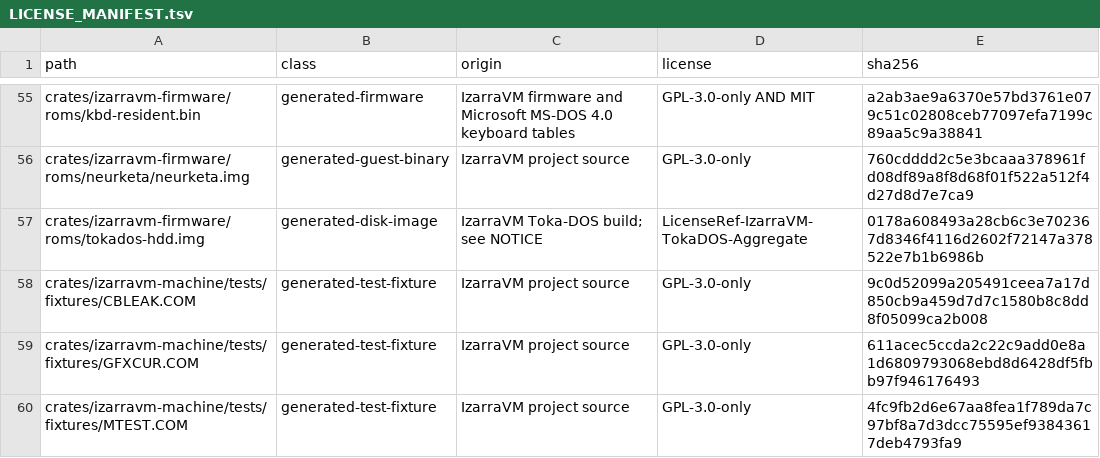
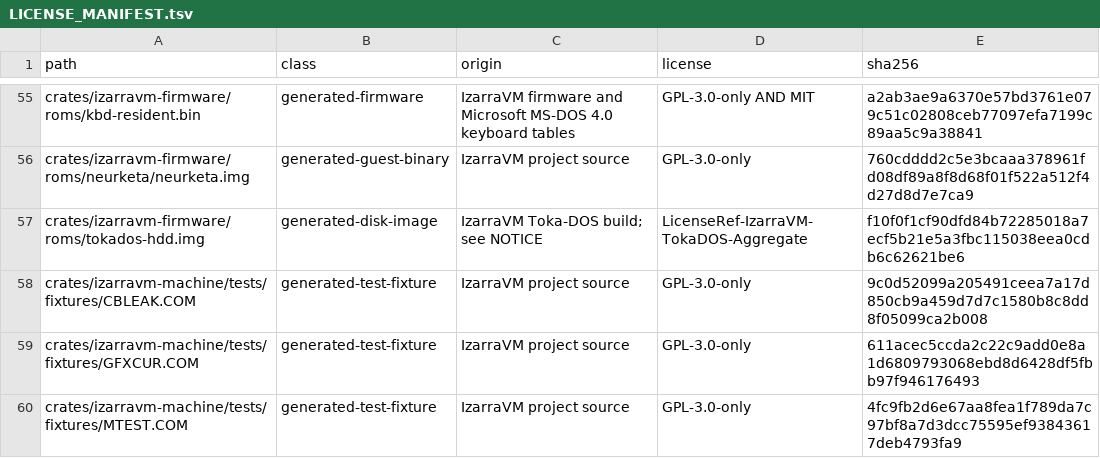
Before and after one commit to vorvek/IzarraVM, a TSV file: LICENSE_MANIFEST.tsv, drawn as a sheet; only a part is shown, gaps mark what is left out.

Commit message:
Sort DIR by name with directories first by default
Stock FreeCOM lists a directory in raw on-disk order and only sorts when
asked with /O. Toka-DOS installs the /O:NG order (by name, directories
grouped first) in cmd_dir() before the DIRCMD and command line scans, so
both still override it and DIR /O:U gets the unsorted listing back. The
sort itself is FreeCOM's own, untouched.

Two consequences of taking that path on every DIR. The sort buffers (a
64 KiB DOS block plus a ~3 KiB index) are now allocated every time, so
the two allocation-failure paths in dir_list() fall back to the unsorted
listing silently when the order was only the default: a tight guest
should not see an out-of-memory error for a sort the user never asked
for. And scanOrder()'s reverse-order test read the byte in front of its
argument to answer "was the previous character a -?" - merely
uninteresting for a command line, but the default order is a string
literal, and a - parked ahead of it by the linker would silently invert
every listing to Z-to-A.

dir_defaults_to_name_order_with_directories_first boots the image and
asserts DIR of the C: root prints DOS, AUTOEXEC.BAT, CONFIG.SYS,
LICENSE.TXT, and that /O:U still returns a different order over the same
entries. Against the pre-change image it fails with the raw order
CONFIG.SYS, AUTOEXEC.BAT, LICENSE.TXT, DOS. The rebuilt image changes
COMMAND.COM alone, 87,422 -> 87,495 bytes; kernel, TOKAEMM, TOKACD,
IZCDEX and TOKAMOUS are byte-identical and MEM's footprint is unchanged.

```diff
--- a/LICENSE_MANIFEST.tsv
+++ b/LICENSE_MANIFEST.tsv
@@ -56,3 +56,3 @@ crates/izarravm-firmware/roms/kbd-resident.bin	generated-firmware	IzarraVM firmw
 crates/izarravm-firmware/roms/neurketa/neurketa.img	generated-guest-binary	IzarraVM project source	GPL-3.0-only	760cdddd2c5e3bcaaa378961fd08df89a8f8d68f01f522a512f4d27d8d7e7ca9
-crates/izarravm-firmware/roms/tokados-hdd.img	generated-disk-image	IzarraVM Toka-DOS build; see NOTICE	LicenseRef-IzarraVM-TokaDOS-Aggregate	0178a608493a28cb6c3e702367d8346f4116d2602f72147a378522e7b1b6986b
+crates/izarravm-firmware/roms/tokados-hdd.img	generated-disk-image	IzarraVM Toka-DOS build; see NOTICE	LicenseRef-IzarraVM-TokaDOS-Aggregate	f10f0f1cf90dfd84b72285018a7ecf5b21e5a3fbc115038eea0cdb6c62621be6
 crates/izarravm-machine/tests/fixtures/CBLEAK.COM	generated-test-fixture	IzarraVM project source	GPL-3.0-only	9c0d52099a205491ceea7a17d850cb9a459d7d7c1580b8c8dd8f05099ca2b008
```
Also changed, not shown: 8 other files.
